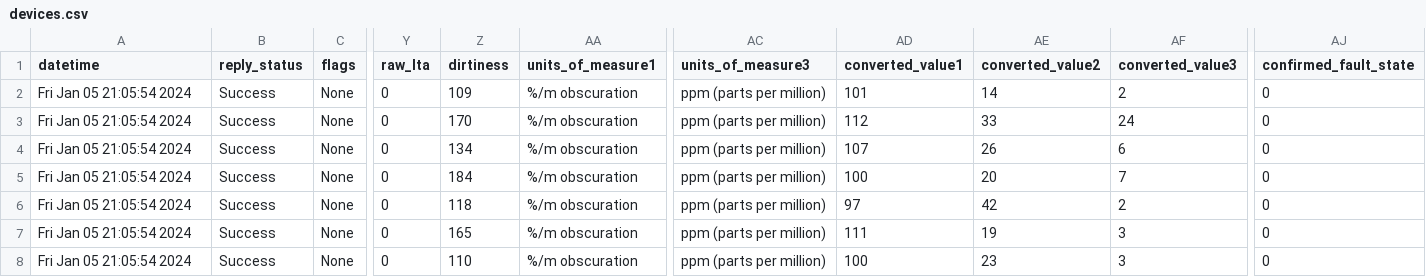
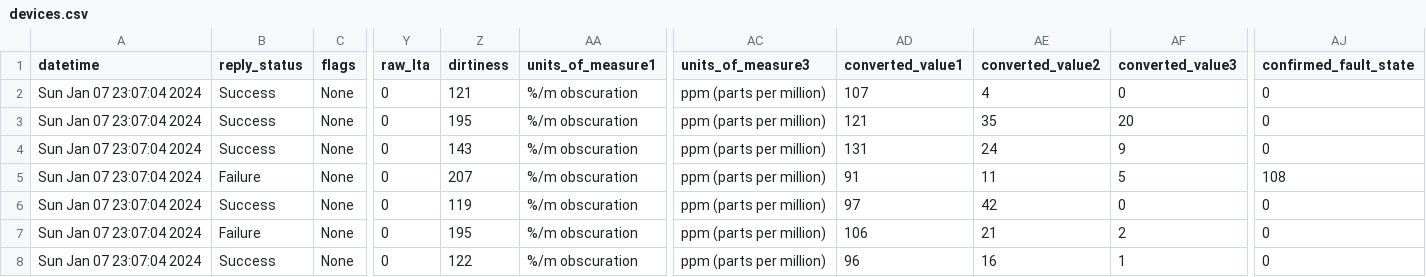
Before and after one commit to 10KSA01/FYP-Full-Stack-PyroInsight, a CSV file: fake-device-simulator/devices.csv, drawn as a sheet; only a part is shown, gaps mark what is left out; the diff covers the shown part only; the diff names each change by its address in the sheet, - before the commit and + after, or states it on an @@ line.

```diff
--- a/fake-device-simulator/devices.csv
+++ b/fake-device-simulator/devices.csv
-A2:A8 (datetime): Fri Jan 05 21:05:54 2024
+A2:A8 (datetime): Sun Jan 07 23:07:04 2024
-Z2 (dirtiness): 109
+Z2 (dirtiness): 121
-AD2 (converted_value1): 101
+AD2 (converted_value1): 107
-AE2 (converted_value2): 14
+AE2 (converted_value2): 4
-AF2 (converted_value3): 2
+AF2 (converted_value3): 0
-Z3 (dirtiness): 170
+Z3 (dirtiness): 195
-AD3 (converted_value1): 112
+AD3 (converted_value1): 121
-AE3 (converted_value2): 33
+AE3 (converted_value2): 35
-AF3 (converted_value3): 24
+AF3 (converted_value3): 20
-Z4 (dirtiness): 134
+Z4 (dirtiness): 143
-AD4 (converted_value1): 107
+AD4 (converted_value1): 131
-AE4 (converted_value2): 26
+AE4 (converted_value2): 24
-AF4 (converted_value3): 6
+AF4 (converted_value3): 9
-B5 (reply_status): Success
+B5 (reply_status): Failure
-Z5 (dirtiness): 184
+Z5 (dirtiness): 207
-AD5 (converted_value1): 100
+AD5 (converted_value1): 91
-AE5 (converted_value2): 20
+AE5 (converted_value2): 11
-AF5 (converted_value3): 7
+AF5 (converted_value3): 5
-AJ5 (confirmed_fault_state): 0
+AJ5 (confirmed_fault_state): 108
-Z6 (dirtiness): 118
+Z6 (dirtiness): 119
-AF6 (converted_value3): 2
+AF6 (converted_value3): 0
-B7 (reply_status): Success
+B7 (reply_status): Failure
-Z7 (dirtiness): 165
+Z7 (dirtiness): 195
-AD7 (converted_value1): 111
+AD7 (converted_value1): 106
-AE7 (converted_value2): 19
+AE7 (converted_value2): 21
-AF7 (converted_value3): 3
+AF7 (converted_value3): 2
-Z8 (dirtiness): 110
+Z8 (dirtiness): 122
-AD8 (converted_value1): 100
+AD8 (converted_value1): 96
-AE8 (converted_value2): 23
+AE8 (converted_value2): 16
-AF8 (converted_value3): 3
+AF8 (converted_value3): 1
```
Also changed, not shown: 72 edited cells elsewhere in this file, 13 other files.
